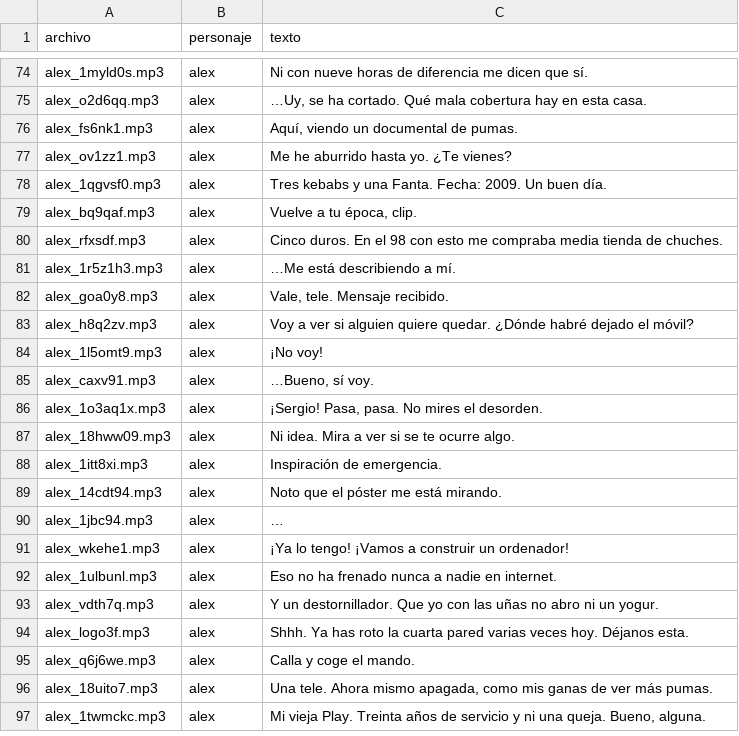
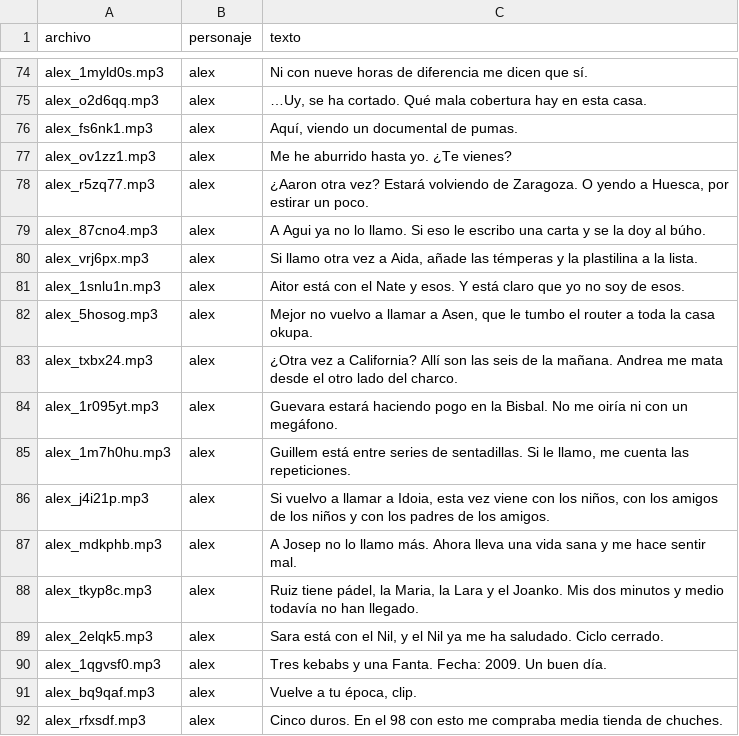
Before and after one commit to xqwertyx-ai/street-pumas, a CSV file: aventura/voces/guion.csv, drawn as a sheet; only a part is shown, gaps mark what is left out; the shorter side is filled out with more unchanged rows.

```diff
--- a/aventura/voces/guion.csv
+++ b/aventura/voces/guion.csv
@@ -77,2 +77,14 @@ archivo,personaje,texto
 "alex_ov1zz1.mp3","alex","Me he aburrido hasta yo. ¿Te vienes?"
+"alex_r5zq77.mp3","alex","¿Aaron otra vez? Estará volviendo de Zaragoza. O yendo a Huesca, por estirar un poco."
+"alex_87cno4.mp3","alex","A Agui ya no lo llamo. Si eso le escribo una carta y se la doy al búho."
+"alex_vrj6px.mp3","alex","Si llamo otra vez a Aida, añade las témperas y la plastilina a la lista."
+"alex_1snlu1n.mp3","alex","Aitor está con el Nate y esos. Y está claro que yo no soy de esos."
+"alex_5hosog.mp3","alex","Mejor no vuelvo a llamar a Asen, que le tumbo el router a toda la casa okupa."
+"alex_txbx24.mp3","alex","¿Otra vez a California? Allí son las seis de la mañana. Andrea me mata desde el otro lado del charco."
+"alex_1r095yt.mp3","alex","Guevara estará haciendo pogo en la Bisbal. No me oiría ni con un megáfono."
+"alex_1m7h0hu.mp3","alex","Guillem está entre series de sentadillas. Si le llamo, me cuenta las repeticiones."
+"alex_j4i21p.mp3","alex","Si vuelvo a llamar a Idoia, esta vez viene con los niños, con los amigos de los niños y con los padres de los amigos."
+"alex_mdkphb.mp3","alex","A Josep no lo llamo más. Ahora lleva una vida sana y me hace sentir mal."
+"alex_tkyp8c.mp3","alex","Ruiz tiene pádel, la Maria, la Lara y el Joanko. Mis dos minutos y medio todavía no han llegado."
+"alex_2elqk5.mp3","alex","Sara está con el Nil, y el Nil ya me ha saludado. Ciclo cerrado."
 "alex_1qgvsf0.mp3","alex","Tres kebabs y una Fanta. Fecha: 2009. Un buen día."
```
Also changed, not shown: 2 other files.
